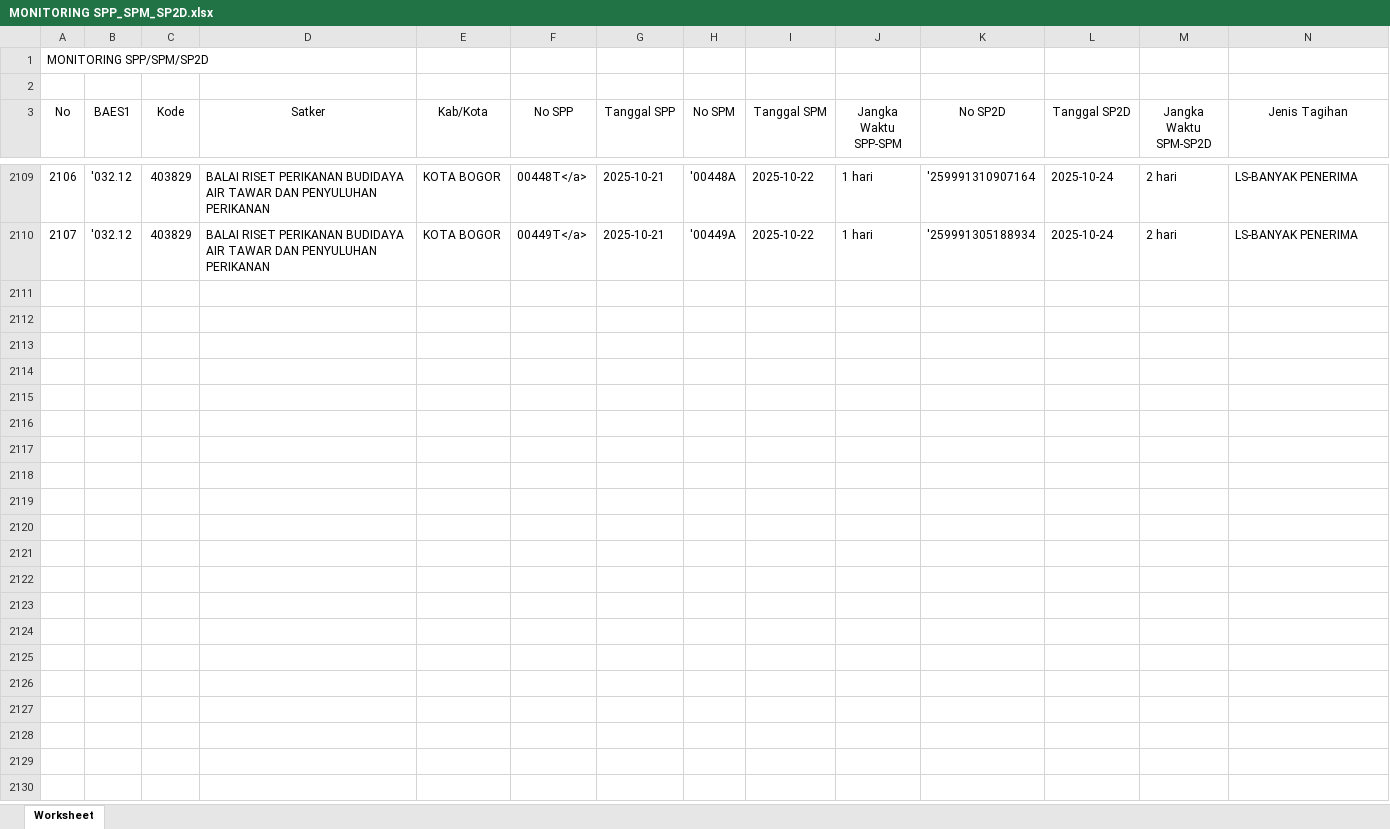
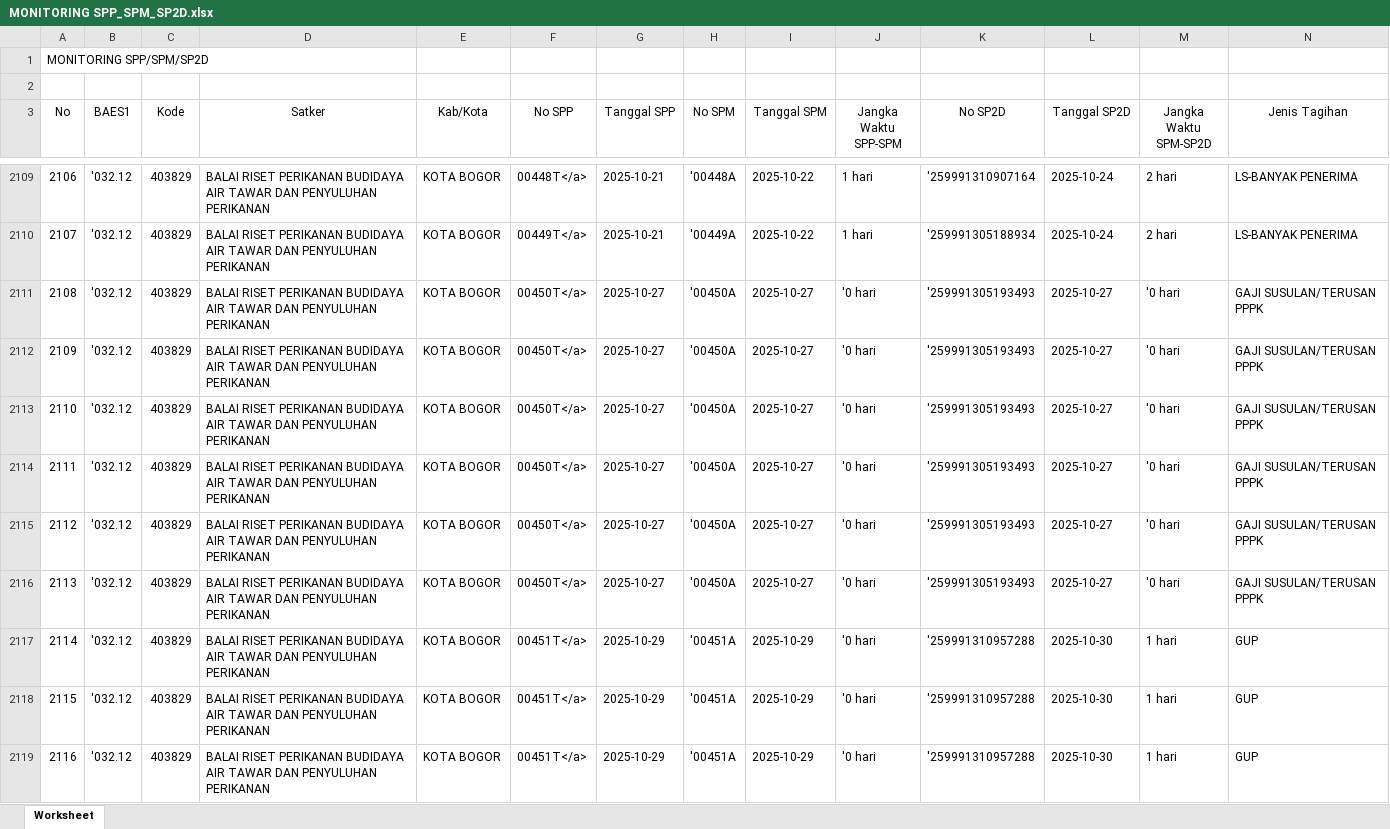
Before and after one commit to eemenk/TA.2025, an Excel workbook: Database/MONITORING SPP_SPM_SP2D.xlsx, sheet Worksheet, drawn as a sheet; only a part is shown, gaps mark what is left out; values as stored, in another font and other column widths than the file's, no borders; rows hold the shown columns only; the diff covers the shown part only; the diff names each change by its address in the sheet, - before the commit and + after, or states it on an @@ line.

```diff
--- a/Database/MONITORING SPP_SPM_SP2D.xlsx (sheet Worksheet)
+++ b/Database/MONITORING SPP_SPM_SP2D.xlsx (sheet Worksheet)
+row 2111: 2108 | '032.12 | 403829 | BALAI RISET PERIKANAN BUDIDAYA AIR TAWAR DAN PENYULUHAN PERIKANAN | KOTA BOGOR | 00450T</a> | 2025-10-27 | '00450A | 2025-10-27 | '0 hari | '259991305193493 | 2025-10-27 | '0 hari | GAJI SUSULAN/TERUSAN PPPK
+row 2112: 2109 | '032.12 | 403829 | BALAI RISET PERIKANAN BUDIDAYA AIR TAWAR DAN PENYULUHAN PERIKANAN | KOTA BOGOR | 00450T</a> | 2025-10-27 | '00450A | 2025-10-27 | '0 hari | '259991305193493 | 2025-10-27 | '0 hari | GAJI SUSULAN/TERUSAN PPPK
+row 2113: 2110 | '032.12 | 403829 | BALAI RISET PERIKANAN BUDIDAYA AIR TAWAR DAN PENYULUHAN PERIKANAN | KOTA BOGOR | 00450T</a> | 2025-10-27 | '00450A | 2025-10-27 | '0 hari | '259991305193493 | 2025-10-27 | '0 hari | GAJI SUSULAN/TERUSAN PPPK
+row 2114: 2111 | '032.12 | 403829 | BALAI RISET PERIKANAN BUDIDAYA AIR TAWAR DAN PENYULUHAN PERIKANAN | KOTA BOGOR | 00450T</a> | 2025-10-27 | '00450A | 2025-10-27 | '0 hari | '259991305193493 | 2025-10-27 | '0 hari | GAJI SUSULAN/TERUSAN PPPK
+row 2115: 2112 | '032.12 | 403829 | BALAI RISET PERIKANAN BUDIDAYA AIR TAWAR DAN PENYULUHAN PERIKANAN | KOTA BOGOR | 00450T</a> | 2025-10-27 | '00450A | 2025-10-27 | '0 hari | '259991305193493 | 2025-10-27 | '0 hari | GAJI SUSULAN/TERUSAN PPPK
+row 2116: 2113 | '032.12 | 403829 | BALAI RISET PERIKANAN BUDIDAYA AIR TAWAR DAN PENYULUHAN PERIKANAN | KOTA BOGOR | 00450T</a> | 2025-10-27 | '00450A | 2025-10-27 | '0 hari | '259991305193493 | 2025-10-27 | '0 hari | GAJI SUSULAN/TERUSAN PPPK
+row 2117: 2114 | '032.12 | 403829 | BALAI RISET PERIKANAN BUDIDAYA AIR TAWAR DAN PENYULUHAN PERIKANAN | KOTA BOGOR | 00451T</a> | 2025-10-29 | '00451A | 2025-10-29 | '0 hari | '259991310957288 | 2025-10-30 | 1 hari | GUP
+row 2118: 2115 | '032.12 | 403829 | BALAI RISET PERIKANAN BUDIDAYA AIR TAWAR DAN PENYULUHAN PERIKANAN | KOTA BOGOR | 00451T</a> | 2025-10-29 | '00451A | 2025-10-29 | '0 hari | '259991310957288 | 2025-10-30 | 1 hari | GUP
+row 2119: 2116 | '032.12 | 403829 | BALAI RISET PERIKANAN BUDIDAYA AIR TAWAR DAN PENYULUHAN PERIKANAN | KOTA BOGOR | 00451T</a> | 2025-10-29 | '00451A | 2025-10-29 | '0 hari | '259991310957288 | 2025-10-30 | 1 hari | GUP
```
Also changed, not shown: 8 added rows elsewhere in this sheet, Database/Akrual.xlsx, Database/DAFTAR SP2D SATKER.xlsx, 2 other files.
